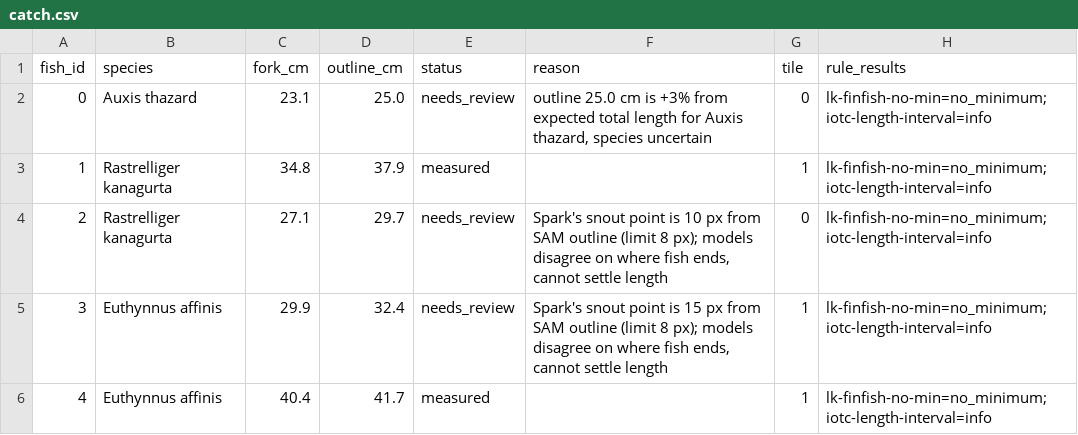
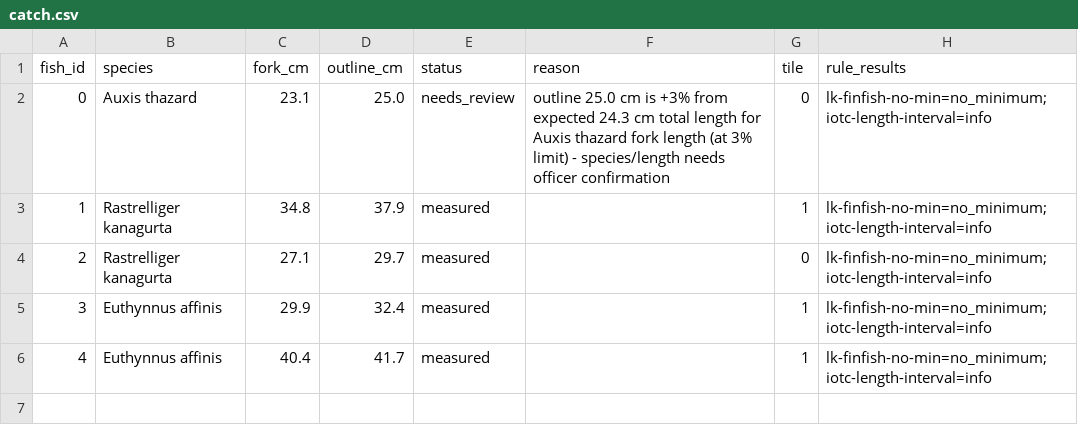
Before and after one commit to Harindulk/catchlength, a CSV file: web/samples/touching/catch.csv, drawn as a sheet.

```diff
--- a/web/samples/touching/catch.csv
+++ b/web/samples/touching/catch.csv
@@ -1,6 +1,6 @@
 fish_id,species,fork_cm,outline_cm,status,reason,tile,rule_results
-0,Auxis thazard,23.1,25.0,needs_review,"outline 25.0 cm is +3% from expected total length for Auxis thazard, species uncertain",0,lk-finfish-no-min=no_minimum;iotc-length-interval=info
+0,Auxis thazard,23.1,25.0,needs_review,outline 25.0 cm is +3% from expected 24.3 cm total length for Auxis thazard fork length (at 3% limit) - species/length needs officer confirmation,0,lk-finfish-no-min=no_minimum;iotc-length-interval=info
 1,Rastrelliger kanagurta,34.8,37.9,measured,,1,lk-finfish-no-min=no_minimum;iotc-length-interval=info
-2,Rastrelliger kanagurta,27.1,29.7,needs_review,"Spark's snout point is 10 px from SAM outline (limit 8 px); models disagree on where fish ends, cannot settle length",0,lk-finfish-no-min=no_minimum;iotc-length-interval=info
-3,Euthynnus affinis,29.9,32.4,needs_review,"Spark's snout point is 15 px from SAM outline (limit 8 px); models disagree on where fish ends, cannot settle length",1,lk-finfish-no-min=no_minimum;iotc-length-interval=info
+2,Rastrelliger kanagurta,27.1,29.7,measured,,0,lk-finfish-no-min=no_minimum;iotc-length-interval=info
+3,Euthynnus affinis,29.9,32.4,measured,,1,lk-finfish-no-min=no_minimum;iotc-length-interval=info
 4,Euthynnus affinis,40.4,41.7,measured,,1,lk-finfish-no-min=no_minimum;iotc-length-interval=info
```
Also changed, not shown: web/samples/museum/catch.csv, 3 other files.
